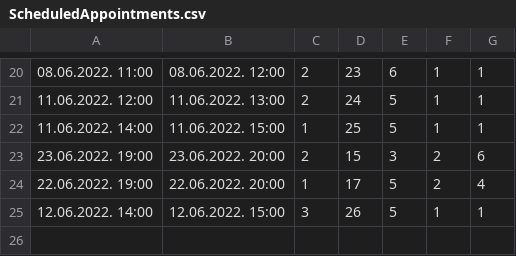
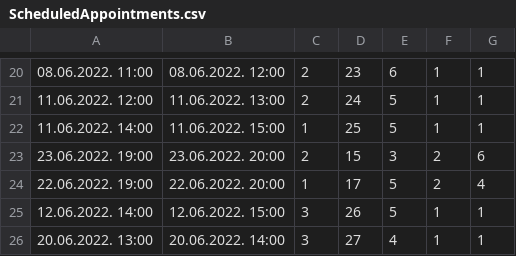
Before and after one commit to miloszeljko00/zdravstvena-ustanova, a CSV file: zdravstvena_ustanova/Resources/data/ScheduledAppointments.csv, drawn as a sheet; only a part is shown, gaps mark what is left out; the diff names each change by its address in the sheet, - before the commit and + after, or states it on an @@ line.

```diff
--- a/zdravstvena_ustanova/Resources/data/ScheduledAppointments.csv
+++ b/zdravstvena_ustanova/Resources/data/ScheduledAppointments.csv
+row 26: 20.06.2022. 13:00 | 20.06.2022. 14:00 | 3 | 27 | 4 | 1 | 1
```
Also changed, not shown: 16 other files.
